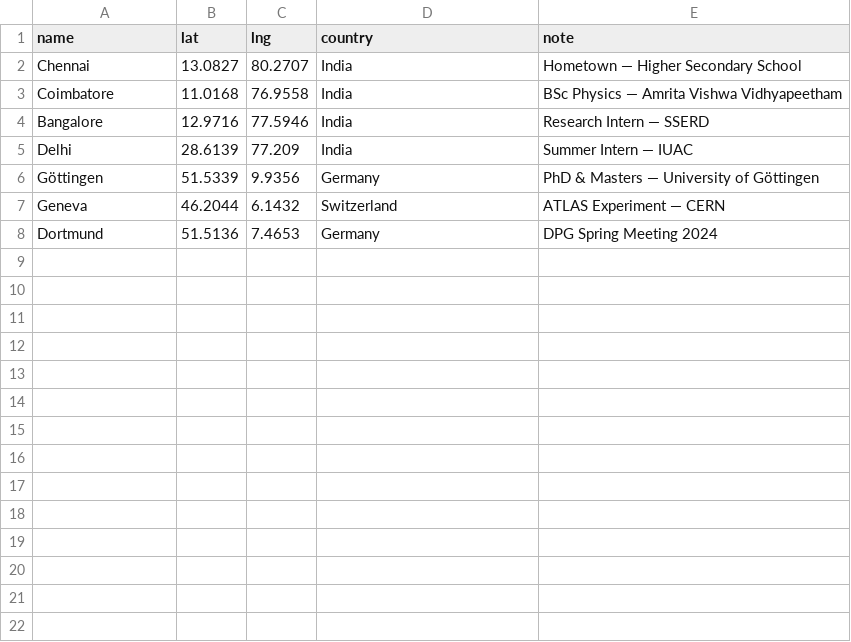
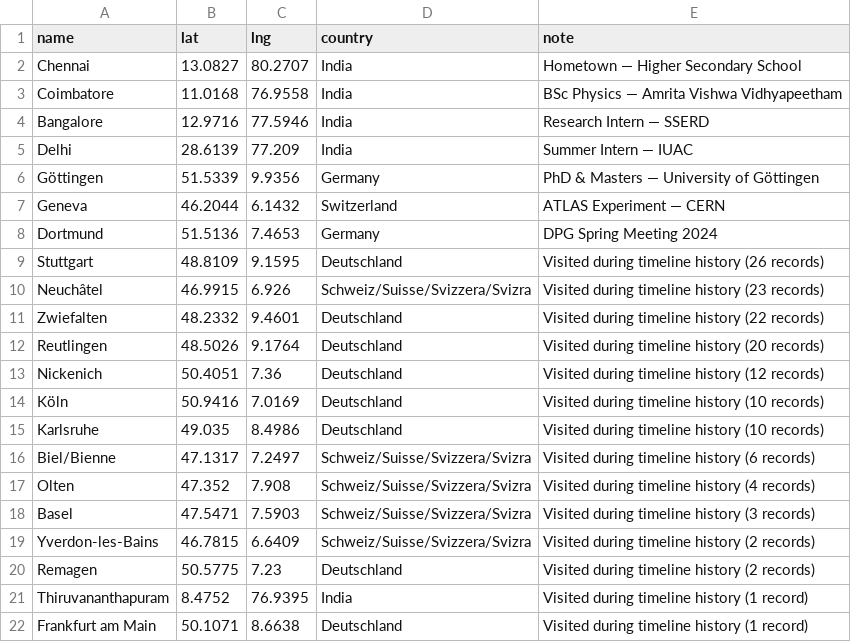
Before and after one commit to athuldevsp/athuldevsp.github.io, a CSV file: data/places.csv, drawn as a sheet.

Commit message:
Update travel page with scroll and button zoom, and populate places.csv from Google Maps Timeline edits

```diff
--- a/data/places.csv
+++ b/data/places.csv
@@ -8 +8,15 @@ Geneva,46.2044,6.1432,Switzerland,ATLAS Experiment — CERN
 Dortmund,51.5136,7.4653,Germany,DPG Spring Meeting 2024
+Stuttgart,48.8109,9.1595,Deutschland,Visited during timeline history (26 records)
+Neuchâtel,46.9915,6.926,Schweiz/Suisse/Svizzera/Svizra,Visited during timeline history (23 records)
+Zwiefalten,48.2332,9.4601,Deutschland,Visited during timeline history (22 records)
+Reutlingen,48.5026,9.1764,Deutschland,Visited during timeline history (20 records)
+Nickenich,50.4051,7.36,Deutschland,Visited during timeline history (12 records)
+Köln,50.9416,7.0169,Deutschland,Visited during timeline history (10 records)
+Karlsruhe,49.035,8.4986,Deutschland,Visited during timeline history (10 records)
+Biel/Bienne,47.1317,7.2497,Schweiz/Suisse/Svizzera/Svizra,Visited during timeline history (6 records)
+Olten,47.352,7.908,Schweiz/Suisse/Svizzera/Svizra,Visited during timeline history (4 records)
+Basel,47.5471,7.5903,Schweiz/Suisse/Svizzera/Svizra,Visited during timeline history (3 records)
+Yverdon-les-Bains,46.7815,6.6409,Schweiz/Suisse/Svizzera/Svizra,Visited during timeline history (2 records)
+Remagen,50.5775,7.23,Deutschland,Visited during timeline history (2 records)
+Thiruvananthapuram,8.4752,76.9395,India,Visited during timeline history (1 record)
+Frankfurt am Main,50.1071,8.6638,Deutschland,Visited during timeline history (1 record)
```
Also changed, not shown: 2 other files.
